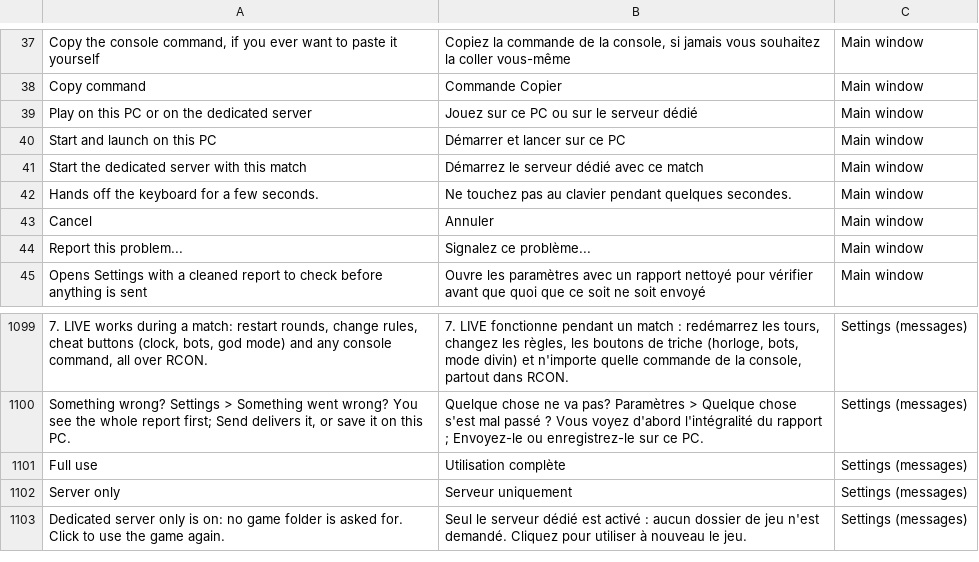
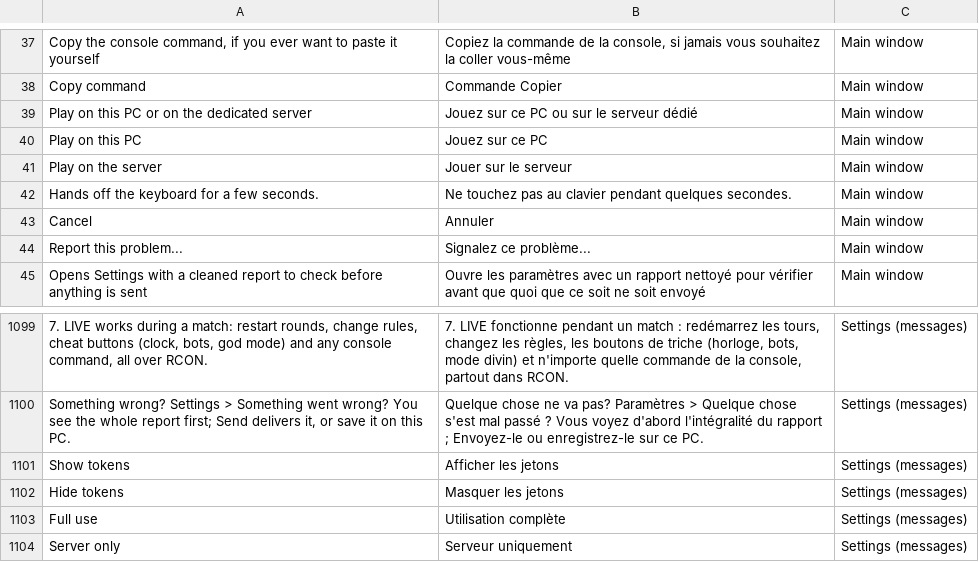
Before and after one commit to goranbalsic/insurgency-sandstorm-mod-launcher, a CSV file: Resources/Languages/fr.csv, drawn as a sheet; only a part is shown, gaps mark what is left out; the shorter side is filled out with more unchanged rows; removed rows and columns are numbered as before the commit, all else as after; the diff names each change by its address in the sheet, - before the commit and + after, or states it on an @@ line.

Commit message:
1.15.2: fixes from a full code audit
Game.ini lock (LaunchService/GameRcon), settings read retry + quarantine moves, report notes masked instead of dropped, server-only off returns the target to the game, slider debounced, tokens hidden, server mod polling stops on final verdicts, window search backs off, pak index bounds, UeIni keeps an unterminated block's lines, dead code removed, updater swap test.

```diff
--- a/Resources/Languages/fr.csv
+++ b/Resources/Languages/fr.csv
-row 40: Start and launch on this PC | Démarrer et lancer sur ce PC | Main window
-row 41: Start the dedicated server with this match | Démarrez le serveur dédié avec ce match | Main window
+row 40: Play on this PC | Jouez sur ce PC | Main window
+row 41: Play on the server | Jouer sur le serveur | Main window
+row 1101: Show tokens | Afficher les jetons | Settings (messages)
+row 1102: Hide tokens | Masquer les jetons | Settings (messages)
```
Also changed, not shown: Resources/Languages/de.csv, Resources/Languages/template.csv, 27 other files.
